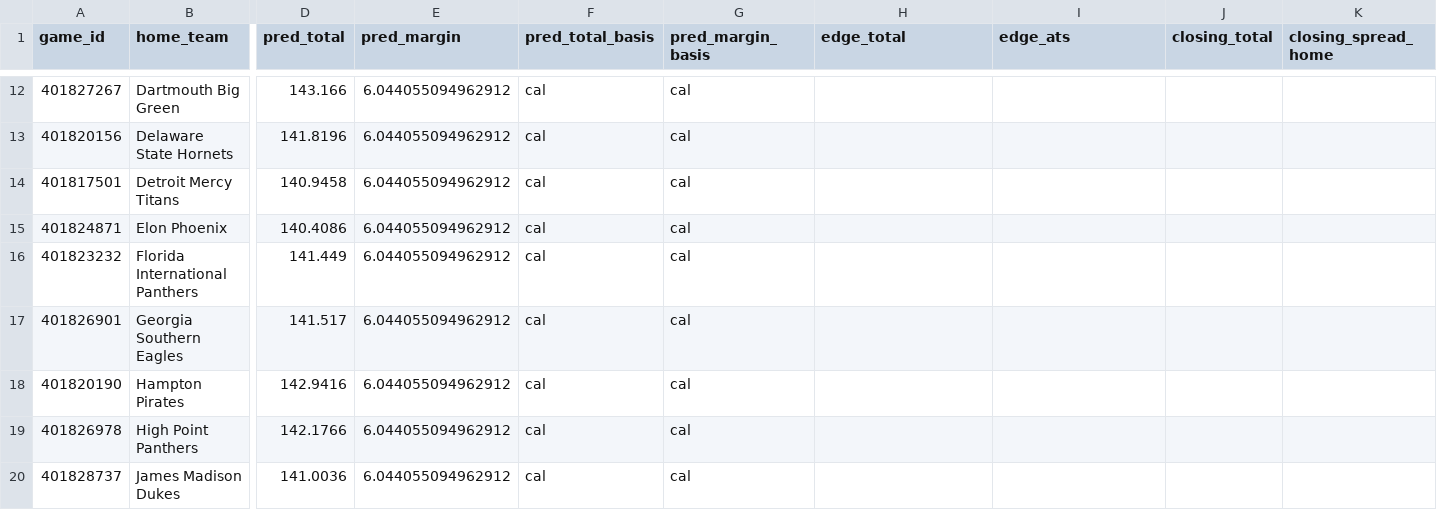
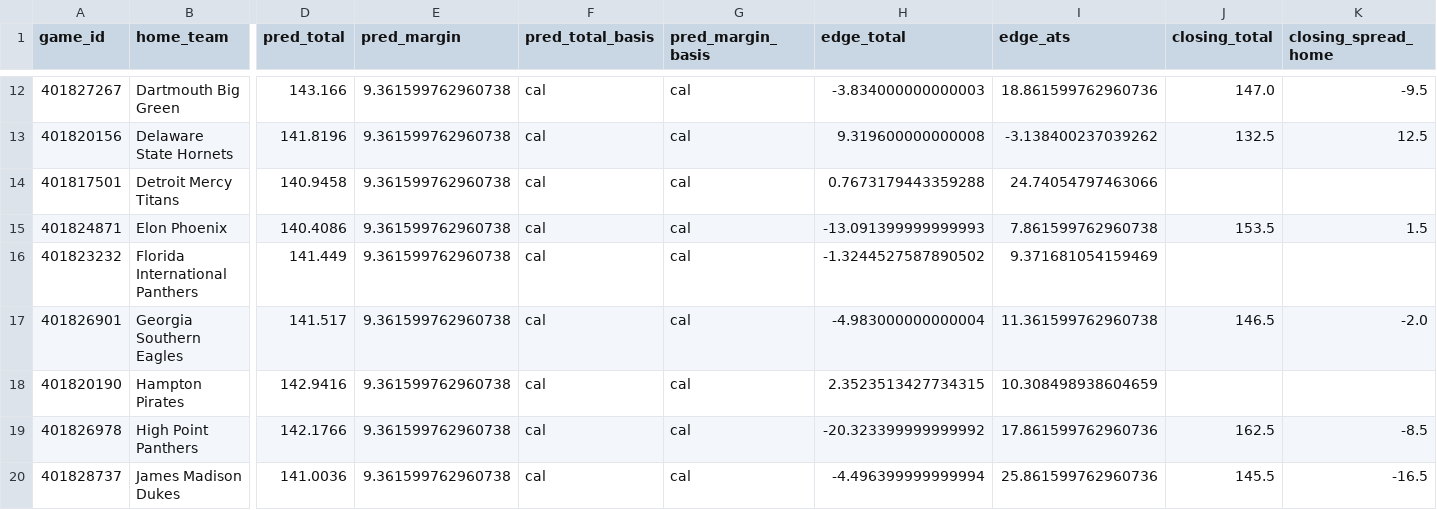
Before and after one commit to mostgood1/NCAAB, a CSV file: outputs/predictions_display_2025-12-03.csv, drawn as a sheet; only a part is shown, gaps mark what is left out; the diff covers the shown part only; the diff names each change by its address in the sheet, - before the commit and + after, or states it on an @@ line.

```diff
--- a/outputs/predictions_display_2025-12-03.csv
+++ b/outputs/predictions_display_2025-12-03.csv
-E12:E20 (pred_margin): 6.044055094962912
+E12:E20 (pred_margin): 9.361599762960738
-H12 (edge_total): (empty)
+H12 (edge_total): -3.834000000000003
-I12 (edge_ats): (empty)
+I12 (edge_ats): 18.861599762960736
-J12 (closing_total): (empty)
+J12 (closing_total): 147.0
-K12 (closing_spread_home): (empty)
+K12 (closing_spread_home): -9.5
-H13 (edge_total): (empty)
+H13 (edge_total): 9.319600000000008
-I13 (edge_ats): (empty)
+I13 (edge_ats): -3.138400237039262
-J13 (closing_total): (empty)
+J13 (closing_total): 132.5
-K13 (closing_spread_home): (empty)
+K13 (closing_spread_home): 12.5
-H14 (edge_total): (empty)
+H14 (edge_total): 0.7673179443359288
-I14 (edge_ats): (empty)
+I14 (edge_ats): 24.74054797463066
-H15 (edge_total): (empty)
+H15 (edge_total): -13.091399999999993
-I15 (edge_ats): (empty)
+I15 (edge_ats): 7.861599762960738
-J15 (closing_total): (empty)
+J15 (closing_total): 153.5
-K15 (closing_spread_home): (empty)
+K15 (closing_spread_home): 1.5
-H16 (edge_total): (empty)
+H16 (edge_total): -1.3244527587890502
-I16 (edge_ats): (empty)
+I16 (edge_ats): 9.371681054159469
-H17 (edge_total): (empty)
+H17 (edge_total): -4.983000000000004
-I17 (edge_ats): (empty)
+I17 (edge_ats): 11.361599762960738
-J17 (closing_total): (empty)
+J17 (closing_total): 146.5
-K17 (closing_spread_home): (empty)
+K17 (closing_spread_home): -2.0
-H18 (edge_total): (empty)
+H18 (edge_total): 2.3523513427734315
-I18 (edge_ats): (empty)
+I18 (edge_ats): 10.308498938604659
-H19 (edge_total): (empty)
+H19 (edge_total): -20.323399999999992
-I19 (edge_ats): (empty)
+I19 (edge_ats): 17.861599762960736
-J19 (closing_total): (empty)
+J19 (closing_total): 162.5
-K19 (closing_spread_home): (empty)
+K19 (closing_spread_home): -8.5
-H20 (edge_total): (empty)
+H20 (edge_total): -4.496399999999994
-I20 (edge_ats): (empty)
+I20 (edge_ats): 25.861599762960736
-J20 (closing_total): (empty)
+J20 (closing_total): 145.5
-K20 (closing_spread_home): (empty)
+K20 (closing_spread_home): -16.5
```
Also changed, not shown: 154 edited cells elsewhere in this file, outputs/games_2025-12-03.csv, outputs/games_with_odds_2025-12-03.csv, 5 other files.
